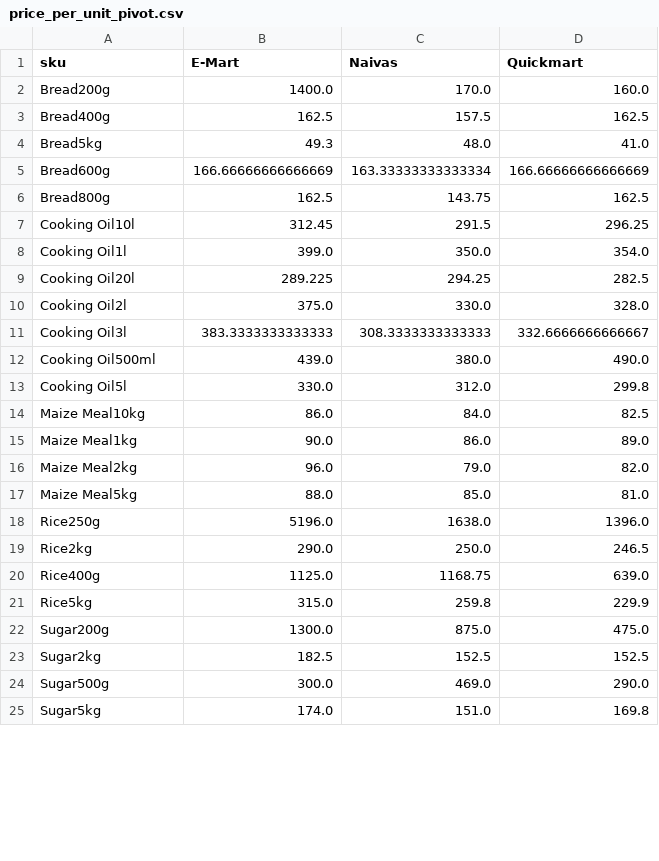
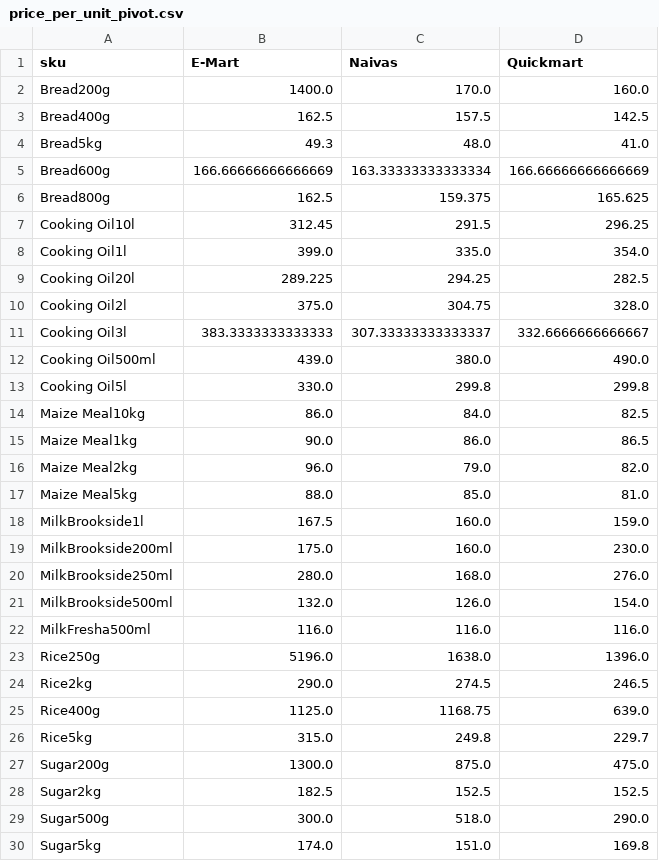
Before and after one commit to odawadavid/Webscraping, a CSV file: data/analytics/price_per_unit_pivot.csv, drawn as a sheet; only a part is shown; the diff covers the shown part only.

```diff
--- a/data/analytics/price_per_unit_pivot.csv
+++ b/data/analytics/price_per_unit_pivot.csv
@@ -2,24 +2,29 @@ sku,E-Mart,Naivas,Quickmart
 Bread200g,1400.0,170.0,160.0
-Bread400g,162.5,157.5,162.5
+Bread400g,162.5,157.5,142.5
 Bread5kg,49.3,48.0,41.0
 Bread600g,166.66666666666669,163.33333333333334,166.66666666666669
-Bread800g,162.5,143.75,162.5
+Bread800g,162.5,159.375,165.625
 Cooking Oil10l,312.45,291.5,296.25
-Cooking Oil1l,399.0,350.0,354.0
+Cooking Oil1l,399.0,335.0,354.0
 Cooking Oil20l,289.225,294.25,282.5
-Cooking Oil2l,375.0,330.0,328.0
-Cooking Oil3l,383.3333333333333,308.3333333333333,332.6666666666667
+Cooking Oil2l,375.0,304.75,328.0
+Cooking Oil3l,383.3333333333333,307.33333333333337,332.6666666666667
 Cooking Oil500ml,439.0,380.0,490.0
-Cooking Oil5l,330.0,312.0,299.8
+Cooking Oil5l,330.0,299.8,299.8
 Maize Meal10kg,86.0,84.0,82.5
-Maize Meal1kg,90.0,86.0,89.0
+Maize Meal1kg,90.0,86.0,86.5
 Maize Meal2kg,96.0,79.0,82.0
 Maize Meal5kg,88.0,85.0,81.0
+MilkBrookside1l,167.5,160.0,159.0
+MilkBrookside200ml,175.0,160.0,230.0
+MilkBrookside250ml,280.0,168.0,276.0
+MilkBrookside500ml,132.0,126.0,154.0
+MilkFresha500ml,116.0,116.0,116.0
 Rice250g,5196.0,1638.0,1396.0
-Rice2kg,290.0,250.0,246.5
+Rice2kg,290.0,274.5,246.5
 Rice400g,1125.0,1168.75,639.0
-Rice5kg,315.0,259.8,229.9
+Rice5kg,315.0,249.8,229.7
 Sugar200g,1300.0,875.0,475.0
 Sugar2kg,182.5,152.5,152.5
-Sugar500g,300.0,469.0,290.0
+Sugar500g,300.0,518.0,290.0
 Sugar5kg,174.0,151.0,169.8
```
Also changed, not shown: 1 edited cell elsewhere in this file, data/raw/quickmart.csv, 5 other files.
